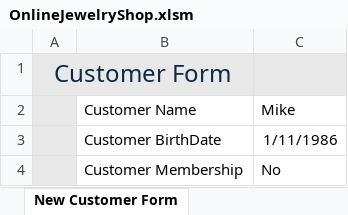
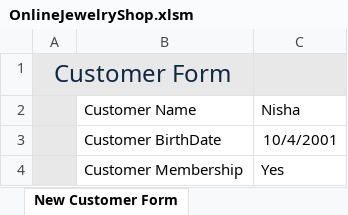
Before and after one commit to Yin-Min-Aung/OnlineJewelleryShopApp, an Excel workbook: OnlineJewelryShop.xlsm, sheet New Customer Form, drawn as a sheet; values as stored, in another font and other column widths than the file's, no borders; charts and pictures not drawn; the diff names each change by its address in the sheet, - before the commit and + after, or states it on an @@ line.

```diff
--- a/OnlineJewelryShop.xlsm (sheet New Customer Form)
+++ b/OnlineJewelryShop.xlsm (sheet New Customer Form)
-C2: Mike
+C2: Nisha
-C3: 1/11/1986
+C3: 10/4/2001
-C4: No
+C4: Yes
```
Also changed, not shown: sheet Orders, sheet Top Products, sheet New Order Form.
